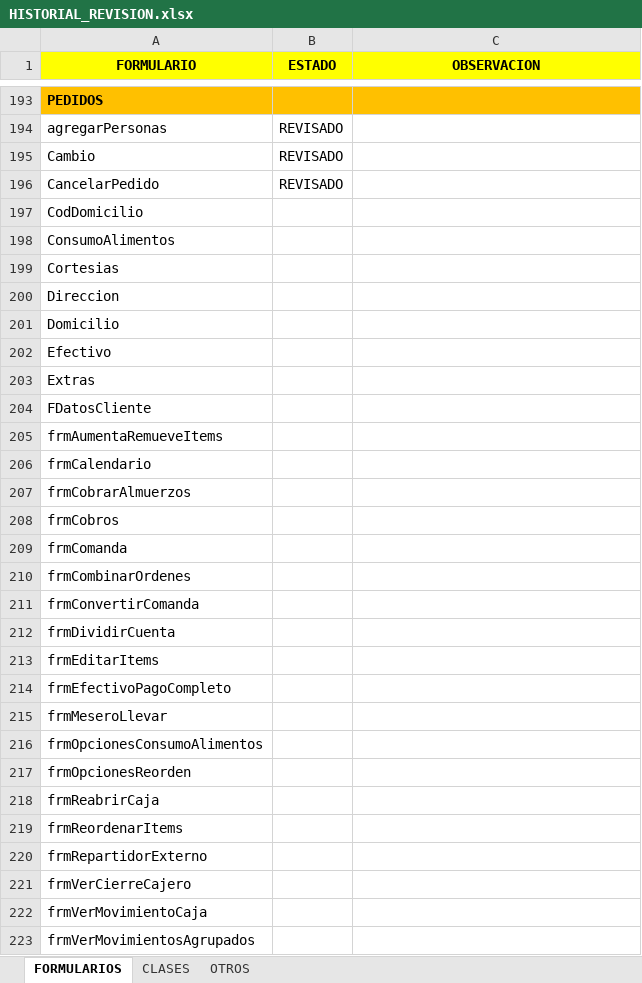
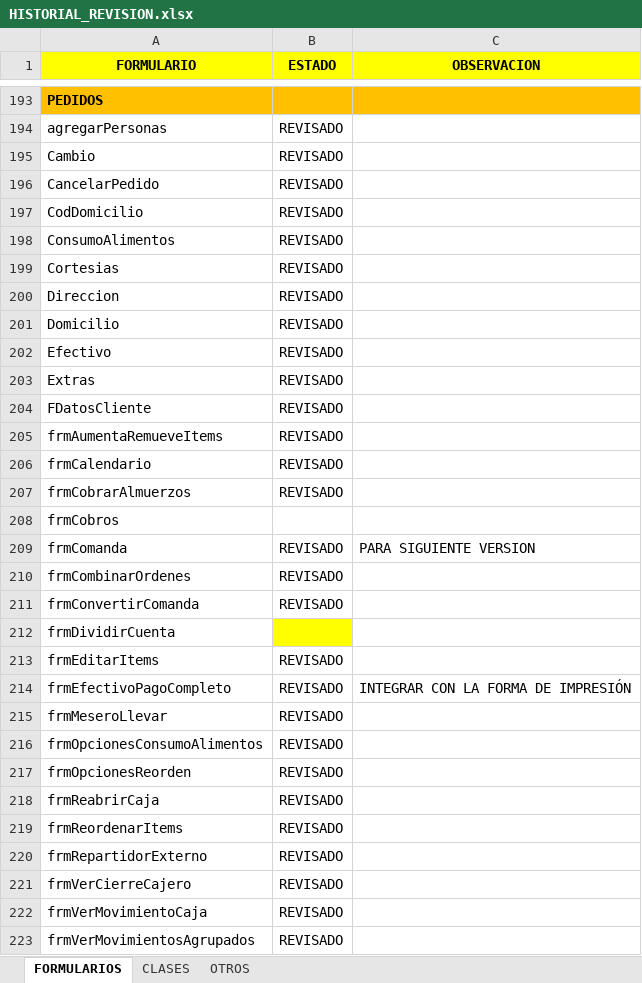
Before and after one commit to LionSolutions/RESTAURANTE_POS, an Excel workbook: HISTORIAL_REVISION.xlsx, sheet FORMULARIOS, drawn as a sheet; only a part is shown, gaps mark what is left out; values as stored, in another font and other column widths than the file's, no borders; the diff covers the shown part only; the diff names each change by its address in the sheet, - before the commit and + after, or states it on an @@ line.

```diff
--- a/HISTORIAL_REVISION.xlsx (sheet FORMULARIOS)
+++ b/HISTORIAL_REVISION.xlsx (sheet FORMULARIOS)
-B197:B207 (ESTADO): (empty)
+B197:B207 (ESTADO): REVISADO
-B209:B211 (ESTADO): (empty)
+B209:B211 (ESTADO): REVISADO
-C209 (OBSERVACION): (empty)
+C209 (OBSERVACION): PARA SIGUIENTE VERSION
-B212 fill: none
+B212 fill: #FFFF00
-B213:B223 (ESTADO): (empty)
+B213:B223 (ESTADO): REVISADO
-C214 (OBSERVACION): (empty)
+C214 (OBSERVACION): INTEGRAR CON LA FORMA DE IMPRESIÓN
```
Also changed, not shown: 2 added rows, 60 edited cells and cell formats elsewhere in this sheet, 55 other files.
